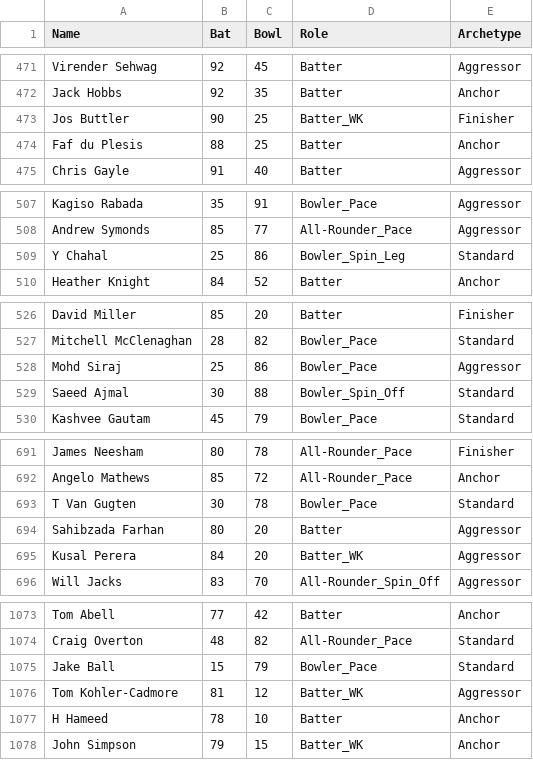
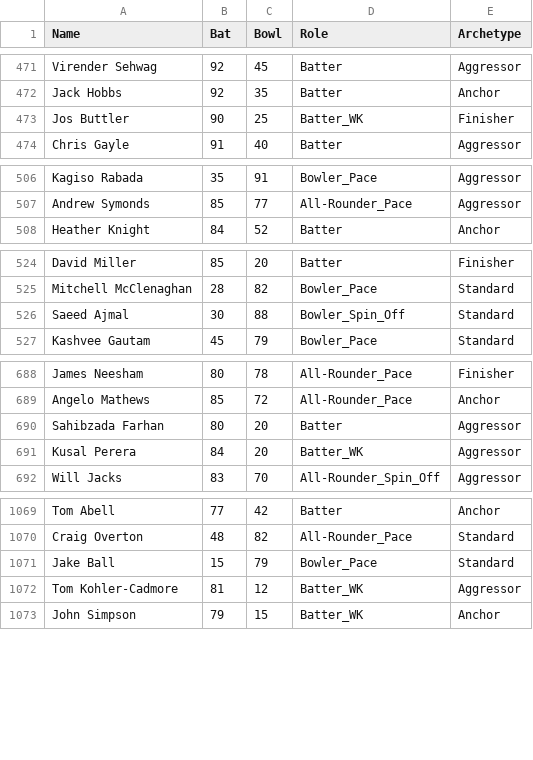
Before and after one commit to TheJaiv/CricVerse, a CSV file: players_master.csv, drawn as a sheet; only a part is shown, gaps mark what is left out.

```diff
--- a/players_master.csv
+++ b/players_master.csv
@@ -473,3 +473,2 @@ Jack Hobbs,92,35,Batter,Anchor
 Jos Buttler,90,25,Batter_WK,Finisher
-Faf du Plesis,88,25,Batter,Anchor
 Chris Gayle,91,40,Batter,Aggressor
@@ -508,3 +507,2 @@ Kagiso Rabada,35,91,Bowler_Pace,Aggressor
 Andrew Symonds,85,77,All-Rounder_Pace,Aggressor
-Y Chahal,25,86,Bowler_Spin_Leg,Standard
 Heather Knight,84,52,Batter,Anchor
@@ -527,3 +525,2 @@ David Miller,85,20,Batter,Finisher
 Mitchell McClenaghan,28,82,Bowler_Pace,Standard
-Mohd Siraj,25,86,Bowler_Pace,Aggressor
 Saeed Ajmal,30,88,Bowler_Spin_Off,Standard
@@ -692,3 +689,2 @@ James Neesham,80,78,All-Rounder_Pace,Finisher
 Angelo Mathews,85,72,All-Rounder_Pace,Anchor
-T Van Gugten,30,78,Bowler_Pace,Standard
 Sahibzada Farhan,80,20,Batter,Aggressor
@@ -1076,3 +1072,2 @@ Jake Ball,15,79,Bowler_Pace,Standard
 Tom Kohler-Cadmore,81,12,Batter_WK,Aggressor
-H Hameed,78,10,Batter,Anchor
 John Simpson,79,15,Batter_WK,Anchor
```
Also changed, not shown: 8 other files.
